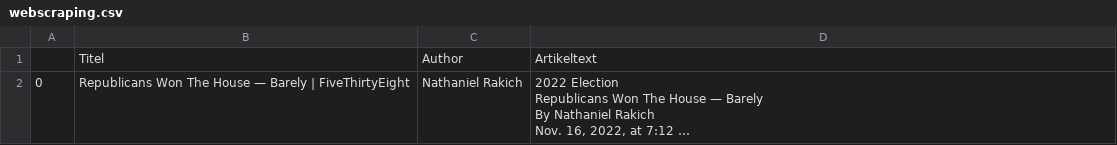
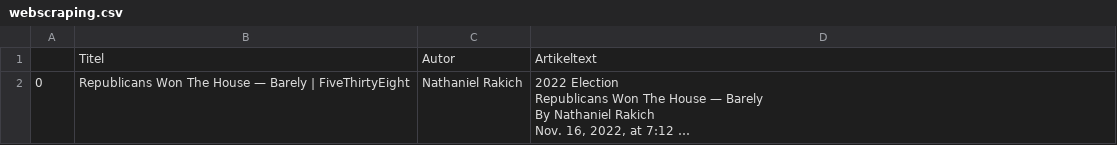
Before and after one commit to EdmondUkaj/homework-1, a CSV file: data/raw/webscraping.csv, drawn as a sheet; long unchanged cells end in …; the diff names each change by its address in the sheet, - before the commit and + after, or states it on an @@ line.

```diff
--- a/data/raw/webscraping.csv
+++ b/data/raw/webscraping.csv
-C1: Author
+C1: Autor
```
Also changed, not shown: 1 other file.
